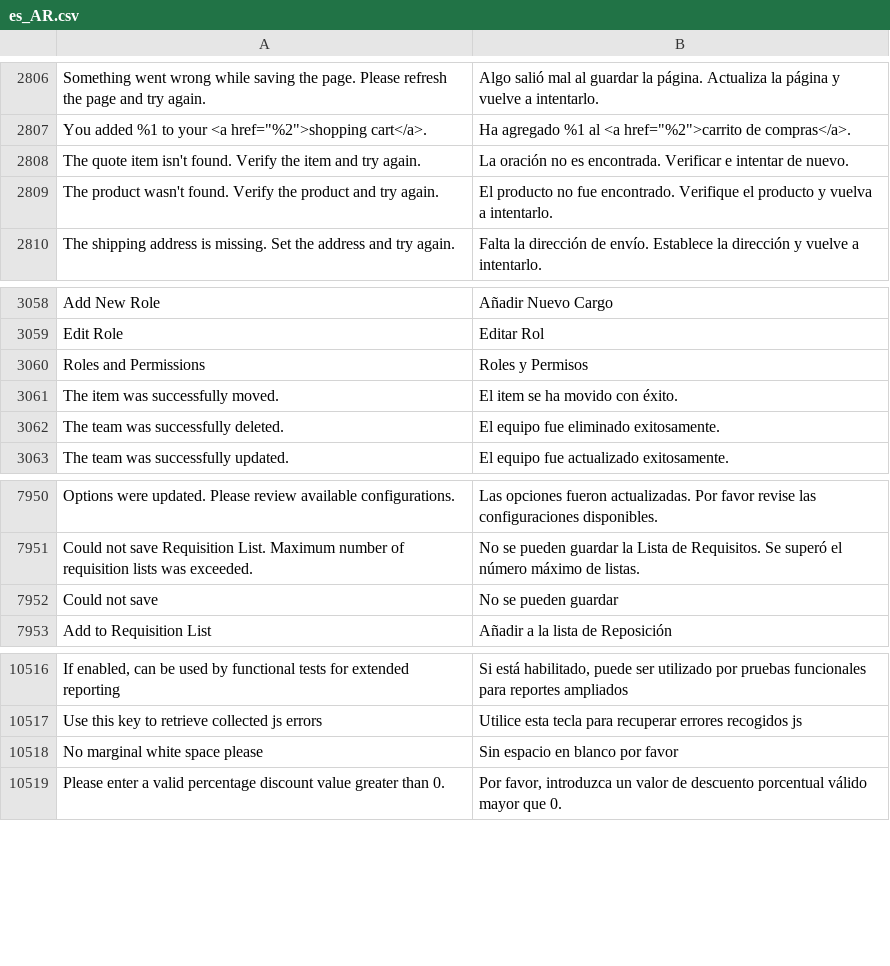
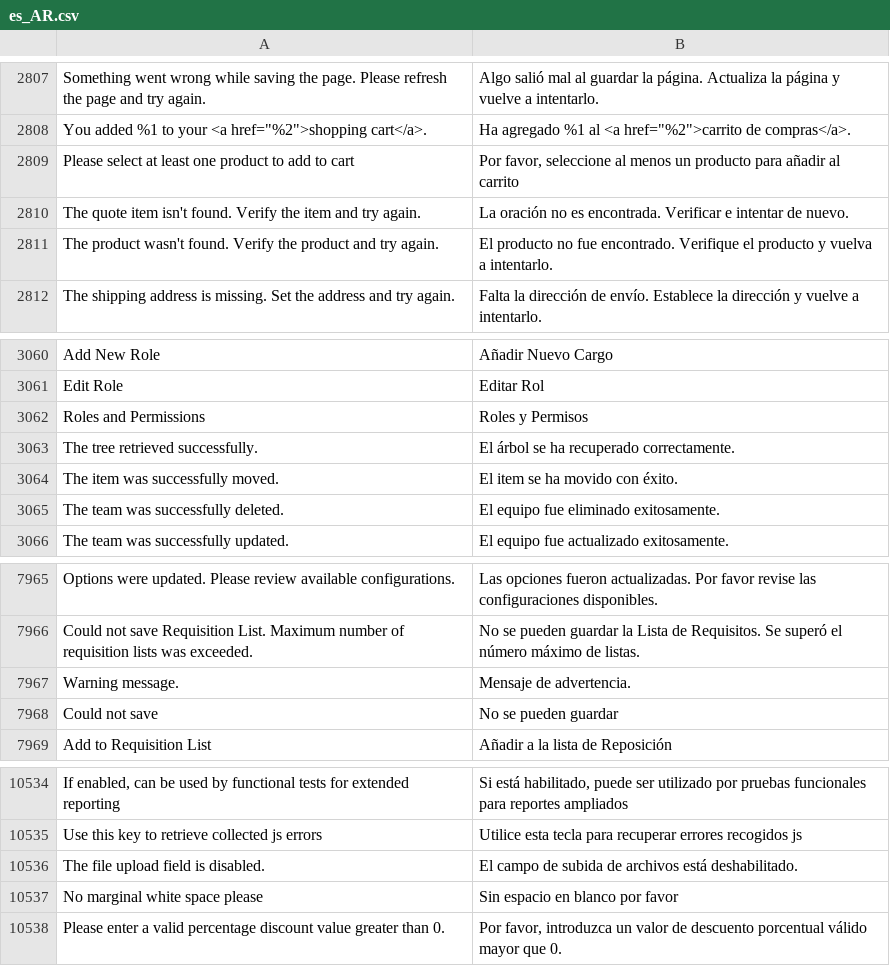
Before and after one commit to magento-l10n/language-es_AR, a CSV file: es_AR.csv, drawn as a sheet; only a part is shown, gaps mark what is left out; the diff covers the shown part only; the diff names each change by its address in the sheet, - before the commit and + after, or states it on an @@ line.

```diff
--- a/es_AR.csv
+++ b/es_AR.csv
+row 2809: Please select at least one product to add to cart | Por favor, seleccione al menos un producto para añadir al carrito
+row 3063: The tree retrieved successfully. | El árbol se ha recuperado correctamente.
+row 7967: Warning message. | Mensaje de advertencia.
+row 10536: The file upload field is disabled. | El campo de subida de archivos está deshabilitado.
```
Also changed, not shown: 15 added rows elsewhere in this file, 1 other file.
